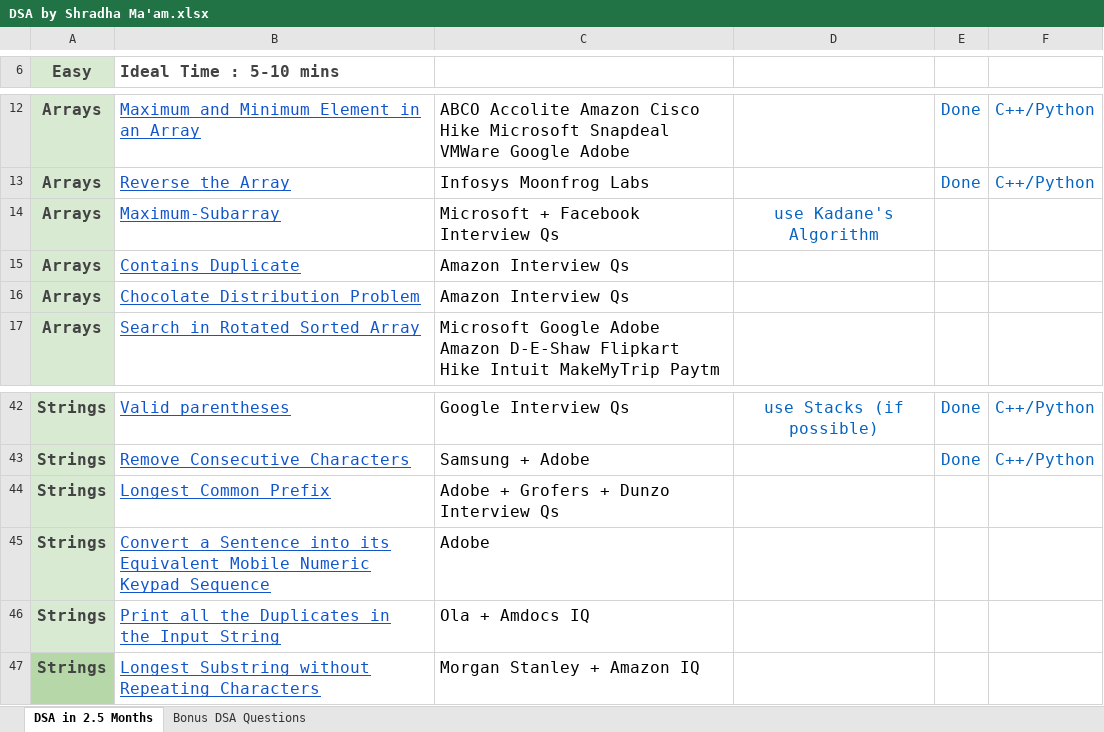
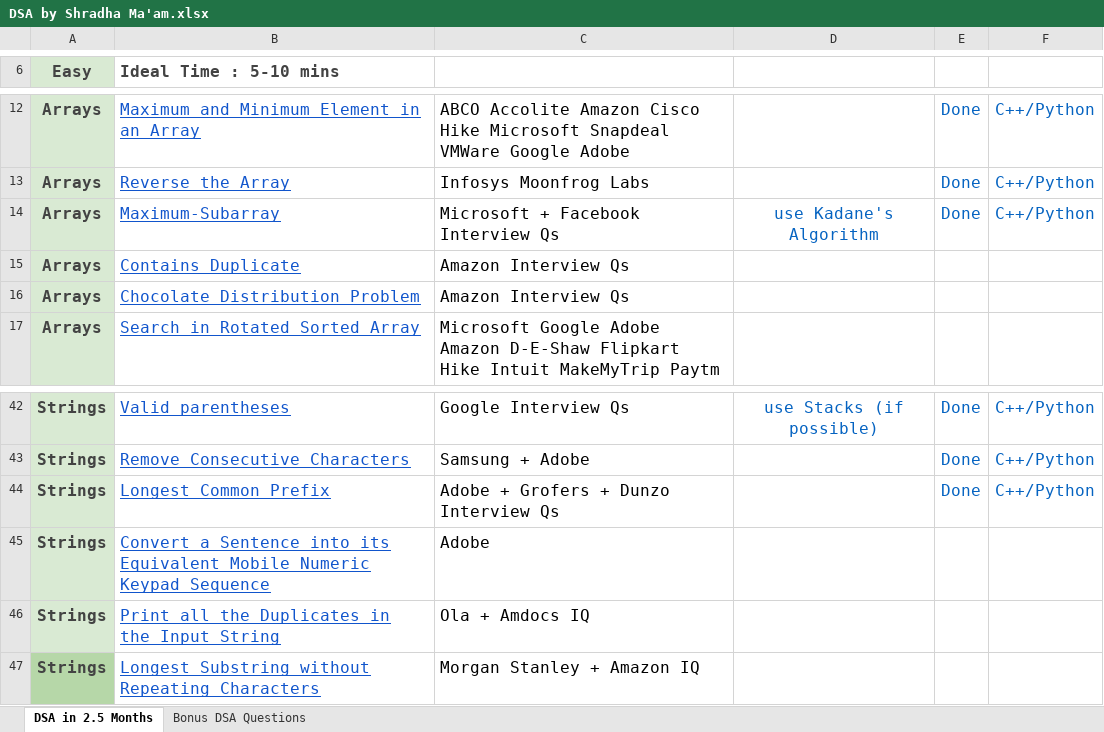
Before and after one commit to Aditya5309/Coding-Practice-DSA, an Excel workbook: DSA by Shradha Ma'am.xlsx, sheet DSA in 2.5 Months, drawn as a sheet; only a part is shown, gaps mark what is left out; values as stored, in another font and other column widths than the file's, no borders; the diff names each change by its address in the sheet, - before the commit and + after, or states it on an @@ line.

Commit message:
C++/Python Solution for DSA problems

```diff
--- a/DSA by Shradha Ma'am.xlsx (sheet DSA in 2.5 Months)
+++ b/DSA by Shradha Ma'am.xlsx (sheet DSA in 2.5 Months)
-E14: (empty)
+E14: Done
-F14: (empty)
+F14: C++/Python
-E44: (empty)
+E44: Done
-F44: (empty)
+F44: C++/Python
```
Also changed, not shown: 2 other files.
